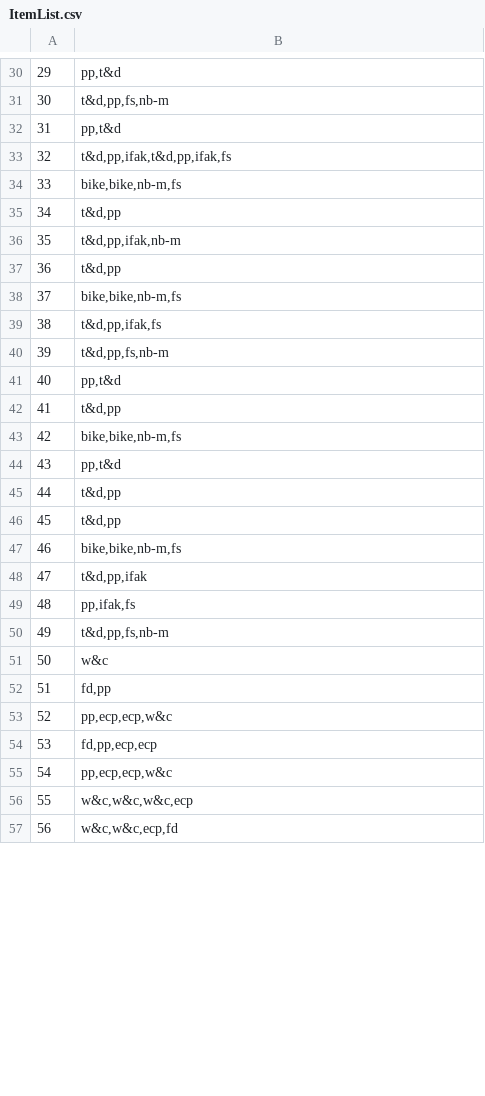
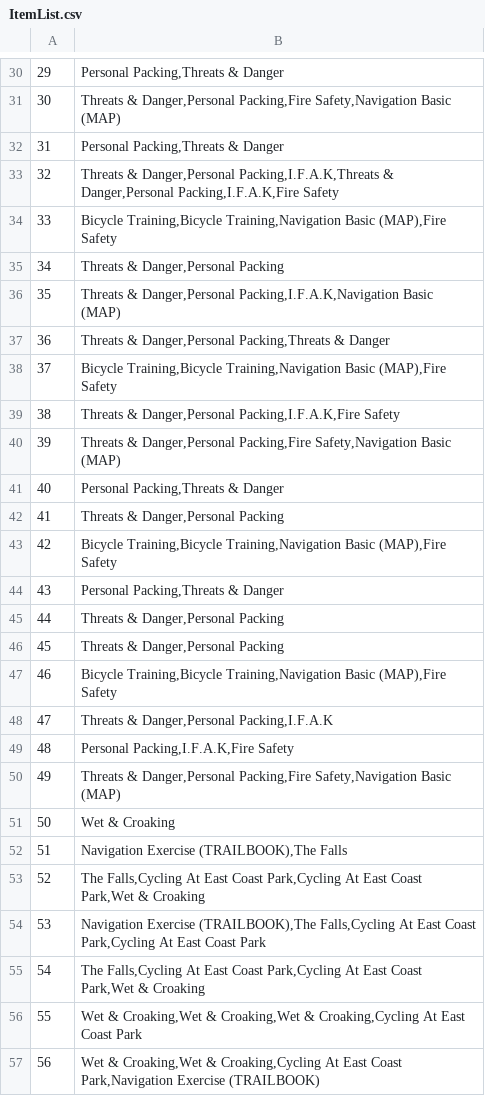
Before and after one commit to edwinpeter/ANLY482, a CSV file: crud/Analysis/ItemList.csv, drawn as a sheet; only a part is shown, gaps mark what is left out; the diff covers the shown part only.

```diff
--- a/crud/Analysis/ItemList.csv
+++ b/crud/Analysis/ItemList.csv
@@ -30,28 +30,28 @@
-"29","pp,t&d"
-"30","t&d,pp,fs,nb-m"
-"31","pp,t&d"
-"32","t&d,pp,ifak,t&d,pp,ifak,fs"
-"33","bike,bike,nb-m,fs"
-"34","t&d,pp"
-"35","t&d,pp,ifak,nb-m"
-"36","t&d,pp"
-"37","bike,bike,nb-m,fs"
-"38","t&d,pp,ifak,fs"
-"39","t&d,pp,fs,nb-m"
-"40","pp,t&d"
-"41","t&d,pp"
-"42","bike,bike,nb-m,fs"
-"43","pp,t&d"
-"44","t&d,pp"
-"45","t&d,pp"
-"46","bike,bike,nb-m,fs"
-"47","t&d,pp,ifak"
-"48","pp,ifak,fs"
-"49","t&d,pp,fs,nb-m"
-"50","w&c"
-"51","fd,pp"
-"52","pp,ecp,ecp,w&c"
-"53","fd,pp,ecp,ecp"
-"54","pp,ecp,ecp,w&c"
-"55","w&c,w&c,w&c,ecp"
-"56","w&c,w&c,ecp,fd"
+"29","Personal Packing,Threats & Danger"
+"30","Threats & Danger,Personal Packing,Fire Safety,Navigation Basic (MAP)"
+"31","Personal Packing,Threats & Danger"
+"32","Threats & Danger,Personal Packing,I.F.A.K,Threats & Danger,Personal Packing,I.F.A.K,Fire Safety"
+"33","Bicycle Training,Bicycle Training,Navigation Basic (MAP),Fire Safety"
+"34","Threats & Danger,Personal Packing"
+"35","Threats & Danger,Personal Packing,I.F.A.K,Navigation Basic (MAP)"
+"36","Threats & Danger,Personal Packing,Threats & Danger"
+"37","Bicycle Training,Bicycle Training,Navigation Basic (MAP),Fire Safety"
+"38","Threats & Danger,Personal Packing,I.F.A.K,Fire Safety"
+"39","Threats & Danger,Personal Packing,Fire Safety,Navigation Basic (MAP)"
+"40","Personal Packing,Threats & Danger"
+"41","Threats & Danger,Personal Packing"
+"42","Bicycle Training,Bicycle Training,Navigation Basic (MAP),Fire Safety"
+"43","Personal Packing,Threats & Danger"
+"44","Threats & Danger,Personal Packing"
+"45","Threats & Danger,Personal Packing"
+"46","Bicycle Training,Bicycle Training,Navigation Basic (MAP),Fire Safety"
+"47","Threats & Danger,Personal Packing,I.F.A.K"
+"48","Personal Packing,I.F.A.K,Fire Safety"
+"49","Threats & Danger,Personal Packing,Fire Safety,Navigation Basic (MAP)"
+"50","Wet & Croaking"
+"51","Navigation Exercise (TRAILBOOK),The Falls"
+"52","The Falls,Cycling At East Coast Park,Cycling At East Coast Park,Wet & Croaking"
+"53","Navigation Exercise (TRAILBOOK),The Falls,Cycling At East Coast Park,Cycling At East Coast Park"
+"54","The Falls,Cycling At East Coast Park,Cycling At East Coast Park,Wet & Croaking"
+"55","Wet & Croaking,Wet & Croaking,Wet & Croaking,Cycling At East Coast Park"
+"56","Wet & Croaking,Wet & Croaking,Cycling At East Coast Park,Navigation Exercise (TRAILBOOK)"
```
Also changed, not shown: 71 edited cells elsewhere in this file, 21 other files.
